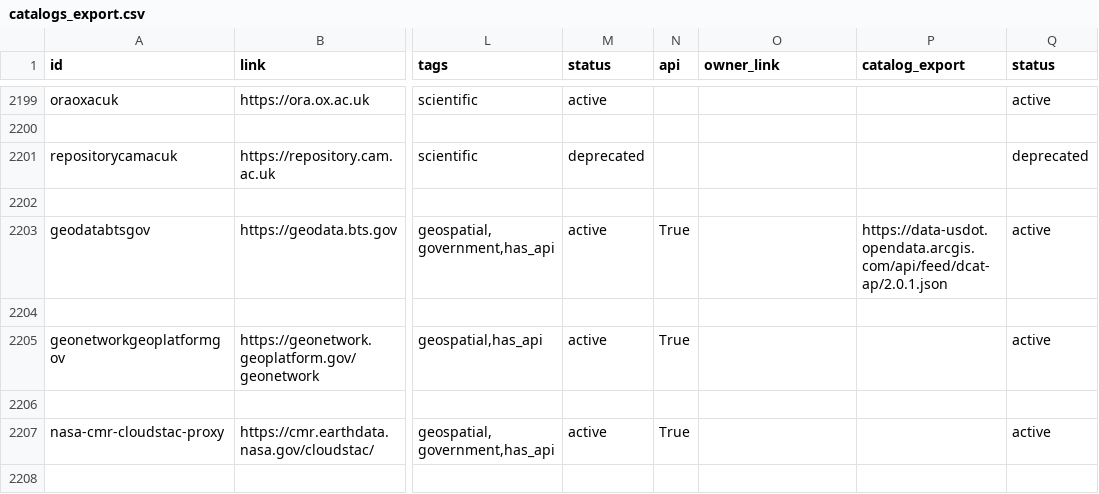
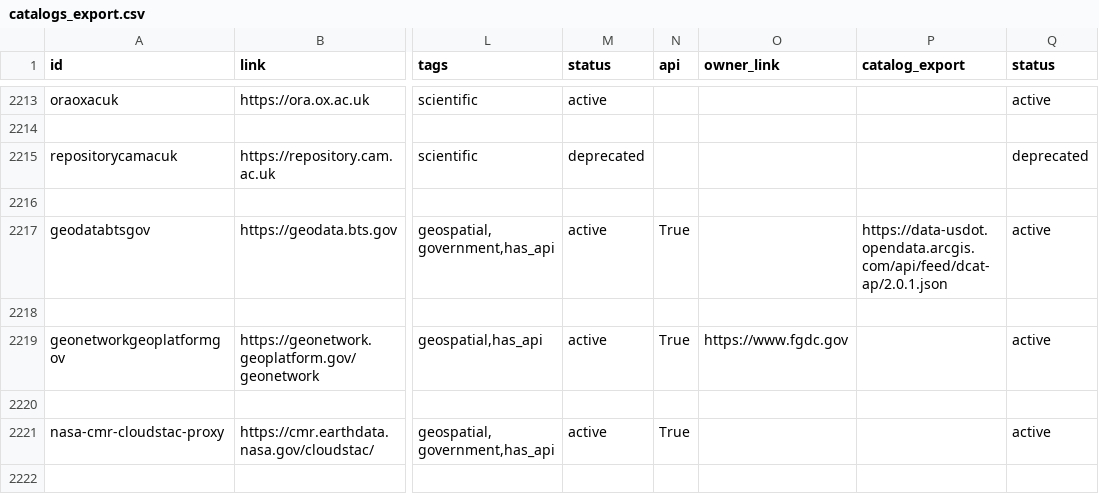
Before and after one commit to commondataio/dataportals-registry, a CSV file: data/datasets/catalogs_export.csv, drawn as a sheet; only a part is shown, gaps mark what is left out; addresses are those after the commit; the diff covers the shown part only; the diff names each change by its address in the sheet, - before the commit and + after, or states it on an @@ line.

```diff
--- a/data/datasets/catalogs_export.csv
+++ b/data/datasets/catalogs_export.csv
-O2219 (owner_link): (empty)
+O2219 (owner_link): https://www.fgdc.gov
```
Also changed, not shown: 14 added rows and 11 edited cells elsewhere in this file, 11 other files.
